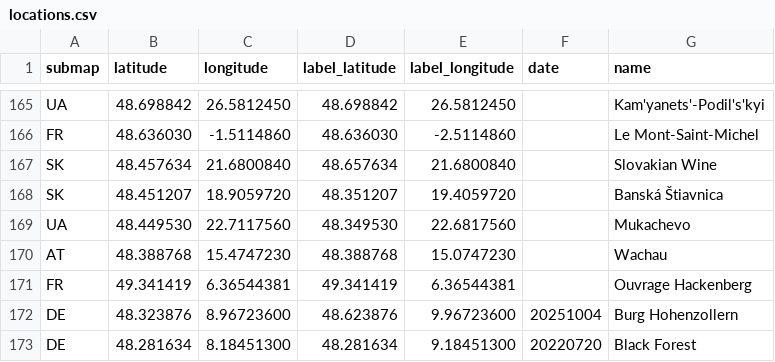
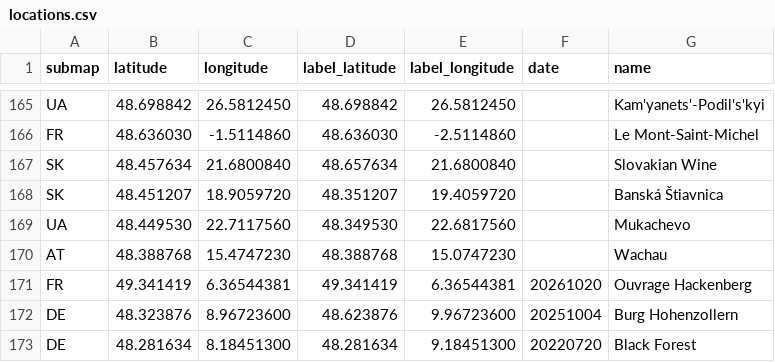
Before and after one commit to cgrundman/travel-map-visualization, a CSV file: eu/locations.csv, drawn as a sheet; only a part is shown, gaps mark what is left out.

```diff
--- a/eu/locations.csv
+++ b/eu/locations.csv
@@ -170,3 +170,3 @@ UA,48.449530,22.7117560,48.349530,22.6817560,,Mukachevo
 AT,48.388768,15.4747230,48.388768,15.0747230,,Wachau
-FR,49.341419,6.36544381,49.341419,6.36544381,,Ouvrage Hackenberg
+FR,49.341419,6.36544381,49.341419,6.36544381,20261020,Ouvrage Hackenberg
 DE,48.323876,8.96723600,48.623876,9.96723600,20251004,Burg Hohenzollern
```
Also changed, not shown: 1 other file.
